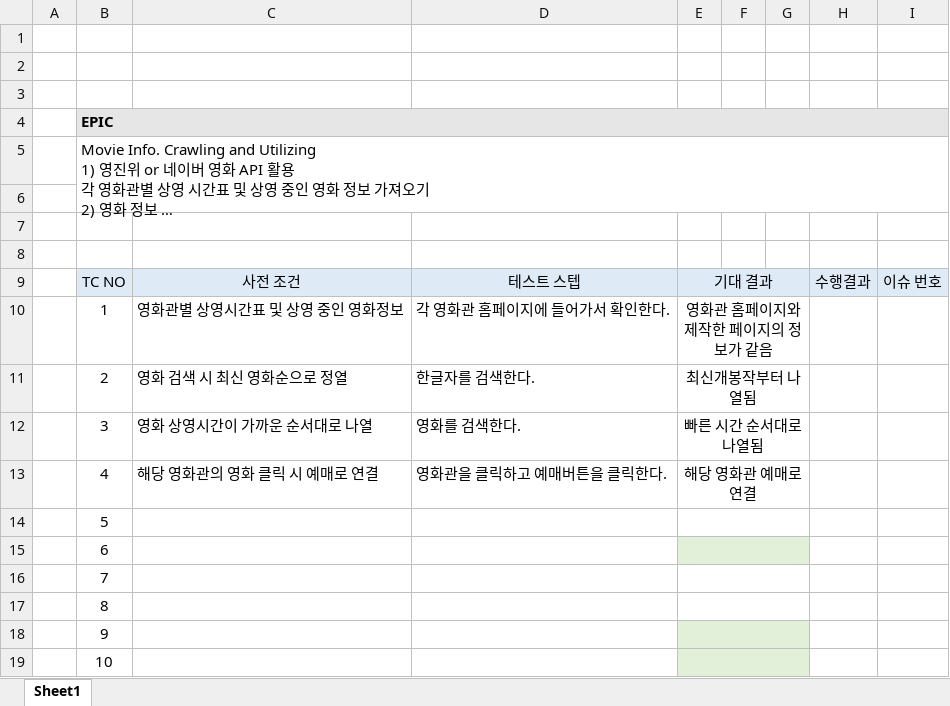
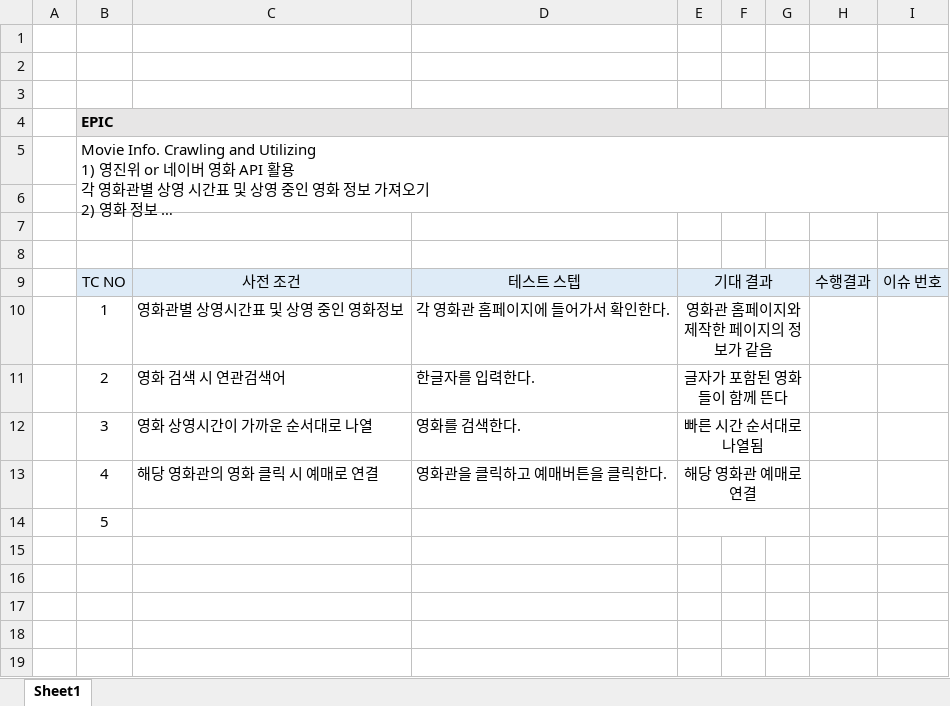
Before and after one commit to 4nINg/webmobile-final, an Excel workbook: QA테스트케이스/S1P4113002-3.xlsx, sheet Sheet1, drawn as a sheet; long unchanged cells end in …; values as stored, in another font and other column widths than the file's, no borders; removed rows and columns are numbered as before the commit, all else as after; the diff names each change by its address in the sheet, - before the commit and + after, or states it on an @@ line.

```diff
--- a/QA테스트케이스/S1P4113002-3.xlsx (sheet Sheet1)
+++ b/QA테스트케이스/S1P4113002-3.xlsx (sheet Sheet1)
-row 11:  | 2 | 영화 검색 시 최신 영화순으로 정열 | 한글자를 검색한다. | 최신개봉작부터 나열됨
+row 11:  | 2 | 영화 검색 시 연관검색어 | 한글자를 입력한다. | 글자가 포함된 영화들이 함께 뜬다
-row 15:  | 6
-row 16:  | 7
-row 17:  | 8
-row 18:  | 9
-row 19:  | 10
```
Also changed, not shown: QA테스트케이스/S1P4113002-4.xlsx, QA테스트케이스/S1P4113002-5.xlsx, 5 other files.
